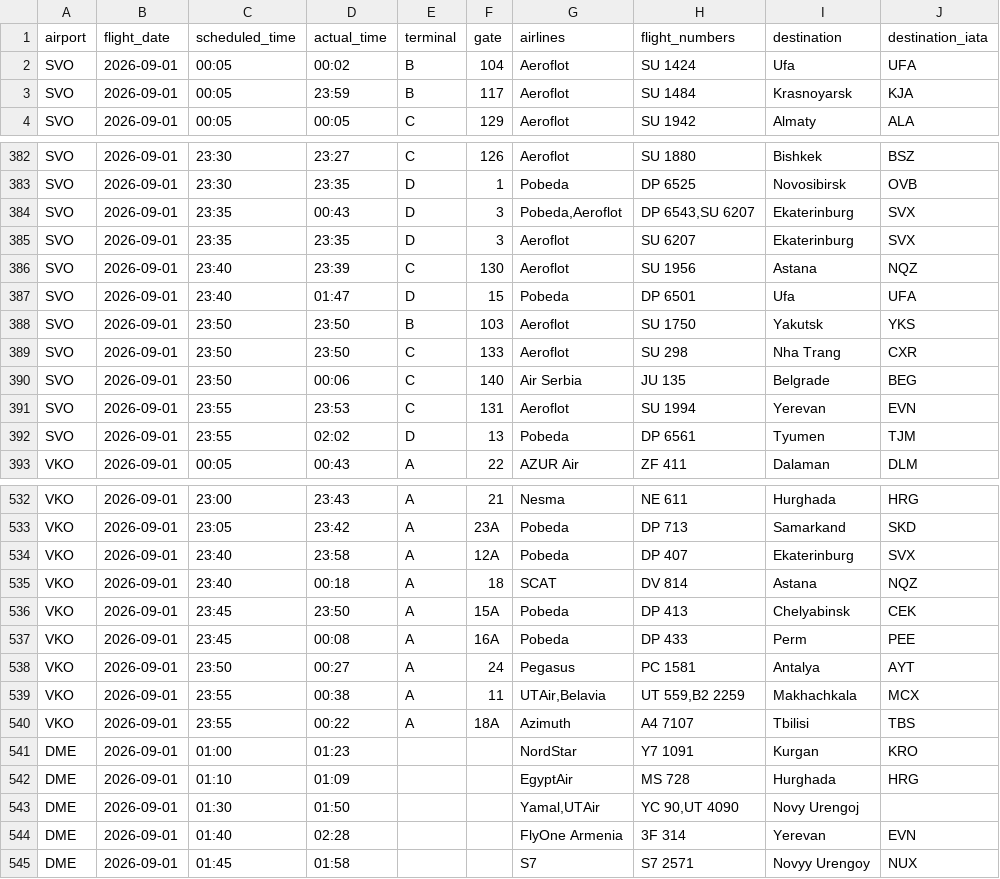
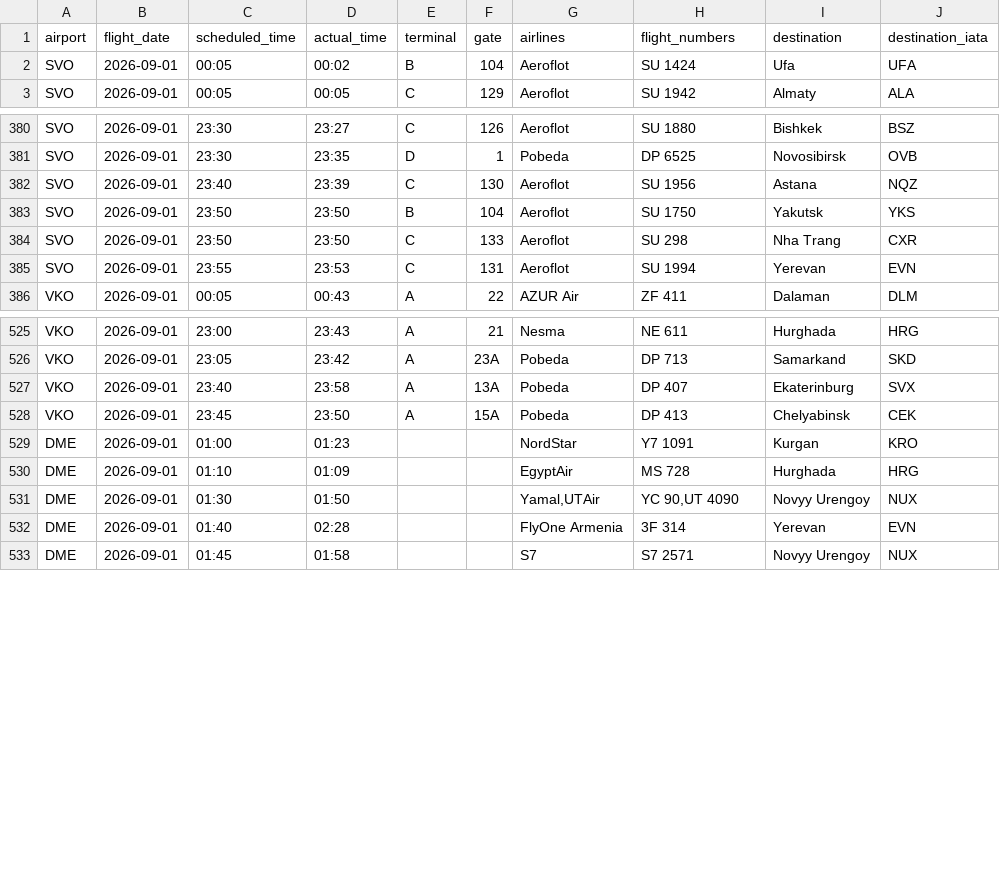
Before and after one commit to vitdmit/moscow-airports-botCLaude, a CSV file: data/daily/2026-09-01.csv, drawn as a sheet; only a part is shown, gaps mark what is left out; the diff covers the shown part only.

```diff
--- a/data/daily/2026-09-01.csv
+++ b/data/daily/2026-09-01.csv
@@ -2,3 +2,2 @@
 SVO,2026-09-01,00:05,00:02,B,104,Aeroflot,SU 1424,Ufa,UFA
-SVO,2026-09-01,00:05,23:59,B,117,Aeroflot,SU 1484,Krasnoyarsk,KJA
 SVO,2026-09-01,00:05,00:05,C,129,Aeroflot,SU 1942,Almaty,ALA
@@ -383,11 +381,6 @@ SVO,2026-09-01,23:30,23:27,C,126,Aeroflot,SU 1880,Bishkek,BSZ
 SVO,2026-09-01,23:30,23:35,D,1,Pobeda,DP 6525,Novosibirsk,OVB
-SVO,2026-09-01,23:35,00:43,D,3,"Pobeda,Aeroflot","DP 6543,SU 6207",Ekaterinburg,SVX
-SVO,2026-09-01,23:35,23:35,D,3,Aeroflot,SU 6207,Ekaterinburg,SVX
 SVO,2026-09-01,23:40,23:39,C,130,Aeroflot,SU 1956,Astana,NQZ
-SVO,2026-09-01,23:40,01:47,D,15,Pobeda,DP 6501,Ufa,UFA
-SVO,2026-09-01,23:50,23:50,B,103,Aeroflot,SU 1750,Yakutsk,YKS
+SVO,2026-09-01,23:50,23:50,B,104,Aeroflot,SU 1750,Yakutsk,YKS
 SVO,2026-09-01,23:50,23:50,C,133,Aeroflot,SU 298,Nha Trang,CXR
-SVO,2026-09-01,23:50,00:06,C,140,Air Serbia,JU 135,Belgrade,BEG
 SVO,2026-09-01,23:55,23:53,C,131,Aeroflot,SU 1994,Yerevan,EVN
-SVO,2026-09-01,23:55,02:02,D,13,Pobeda,DP 6561,Tyumen,TJM
 VKO,2026-09-01,00:05,00:43,A,22,AZUR Air,ZF 411,Dalaman,DLM
@@ -533,12 +526,7 @@ VKO,2026-09-01,23:00,23:43,A,21,Nesma,NE 611,Hurghada,HRG
 VKO,2026-09-01,23:05,23:42,A,23A,Pobeda,DP 713,Samarkand,SKD
-VKO,2026-09-01,23:40,23:58,A,12A,Pobeda,DP 407,Ekaterinburg,SVX
-VKO,2026-09-01,23:40,00:18,A,18,SCAT,DV 814,Astana,NQZ
+VKO,2026-09-01,23:40,23:58,A,13A,Pobeda,DP 407,Ekaterinburg,SVX
 VKO,2026-09-01,23:45,23:50,A,15A,Pobeda,DP 413,Chelyabinsk,CEK
-VKO,2026-09-01,23:45,00:08,A,16A,Pobeda,DP 433,Perm,PEE
-VKO,2026-09-01,23:50,00:27,A,24,Pegasus,PC 1581,Antalya,AYT
-VKO,2026-09-01,23:55,00:38,A,11,"UTAir,Belavia","UT 559,B2 2259",Makhachkala,MCX
-VKO,2026-09-01,23:55,00:22,A,18A,Azimuth,A4 7107,Tbilisi,TBS
 DME,2026-09-01,01:00,01:23,,,NordStar,Y7 1091,Kurgan,KRO
 DME,2026-09-01,01:10,01:09,,,EgyptAir,MS 728,Hurghada,HRG
-DME,2026-09-01,01:30,01:50,,,"Yamal,UTAir","YC 90,UT 4090",Novy Urengoj,
+DME,2026-09-01,01:30,01:50,,,"Yamal,UTAir","YC 90,UT 4090",Novyy Urengoy,NUX
 DME,2026-09-01,01:40,02:28,,,FlyOne Armenia,3F 314,Yerevan,EVN
```
Also changed, not shown: 1 removed row, 1 moved row and 8 edited cells elsewhere in this file, 2 other files.
